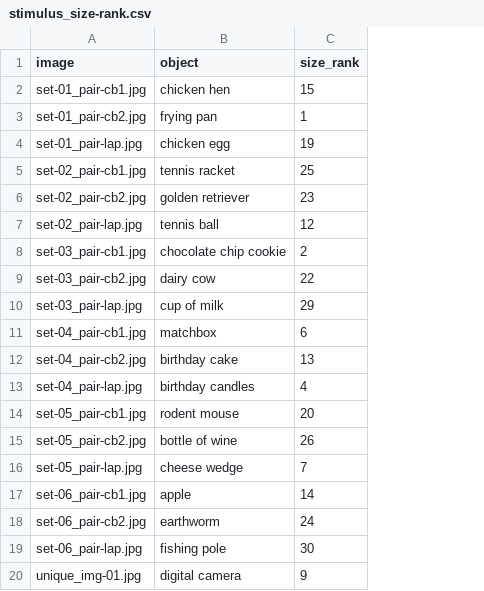
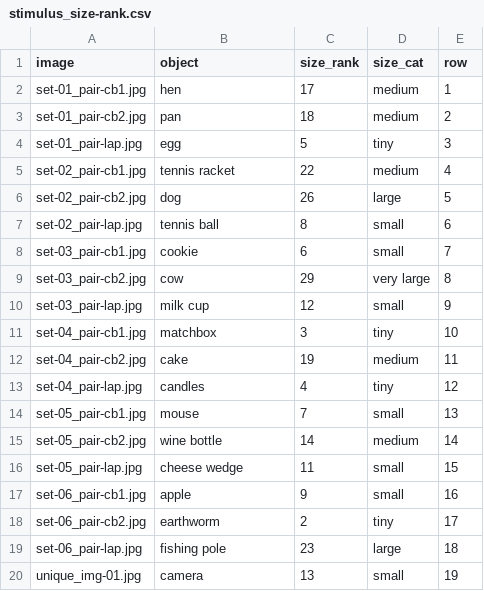
Before and after one commit to sophiea317/inmix-sl-obj-inference, a CSV file: stimuli/stimulus_size-rank.csv, drawn as a sheet; only a part is shown; the diff covers the shown part only; the diff names each change by its address in the sheet, - before the commit and + after, or states it on an @@ line.

Commit message:
update html to include sona credit and correct the size rank for stimuli

```diff
--- a/stimuli/stimulus_size-rank.csv
+++ b/stimuli/stimulus_size-rank.csv
+column D (size_cat), rows 2-20: medium | medium | tiny | medium | large | small | small | very large | small | tiny | medium | tiny | small | medium | small | small | tiny | large | small
+column E (row), rows 2-20: 1 | 2 | 3 | 4 | 5 | 6 | 7 | 8 | 9 | 10 | 11 | 12 | 13 | 14 | 15 | 16 | 17 | 18 | 19
-B2 (object): chicken hen
+B2 (object): hen
-C2 (size_rank): 15
+C2 (size_rank): 17
-B3 (object): frying pan
+B3 (object): pan
-C3 (size_rank): 1
+C3 (size_rank): 18
-B4 (object): chicken egg
+B4 (object): egg
-C4 (size_rank): 19
+C4 (size_rank): 5
-C5 (size_rank): 25
+C5 (size_rank): 22
-B6 (object): golden retriever
+B6 (object): dog
-C6 (size_rank): 23
+C6 (size_rank): 26
-C7 (size_rank): 12
+C7 (size_rank): 8
-B8 (object): chocolate chip cookie
+B8 (object): cookie
-C8 (size_rank): 2
+C8 (size_rank): 6
-B9 (object): dairy cow
+B9 (object): cow
-C9 (size_rank): 22
+C9 (size_rank): 29
-B10 (object): cup of milk
+B10 (object): milk cup
-C10 (size_rank): 29
+C10 (size_rank): 12
-C11 (size_rank): 6
+C11 (size_rank): 3
-B12 (object): birthday cake
+B12 (object): cake
-C12 (size_rank): 13
+C12 (size_rank): 19
-B13 (object): birthday candles
+B13 (object): candles
-B14 (object): rodent mouse
+B14 (object): mouse
-C14 (size_rank): 20
+C14 (size_rank): 7
-B15 (object): bottle of wine
+B15 (object): wine bottle
-C15 (size_rank): 26
+C15 (size_rank): 14
-C16 (size_rank): 7
+C16 (size_rank): 11
-C17 (size_rank): 14
+C17 (size_rank): 9
-C18 (size_rank): 24
+C18 (size_rank): 2
-C19 (size_rank): 30
+C19 (size_rank): 23
-B20 (object): digital camera
+B20 (object): camera
-C20 (size_rank): 9
+C20 (size_rank): 13
```
Also changed, not shown: 18 edited cells elsewhere in this file, 1 other file.
